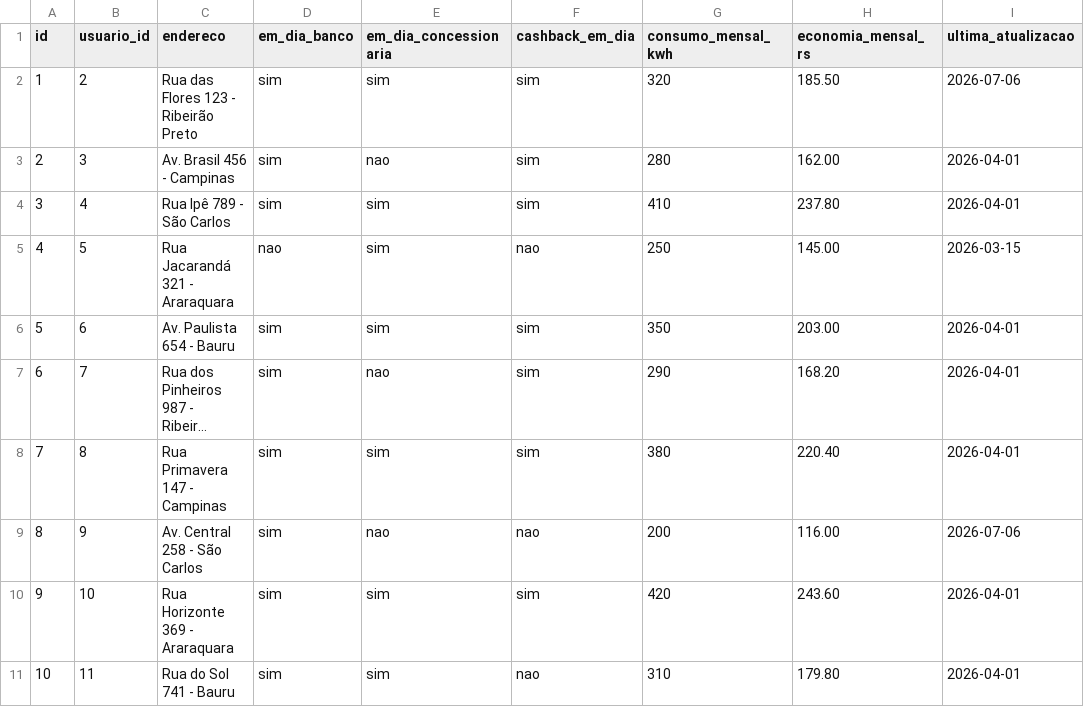
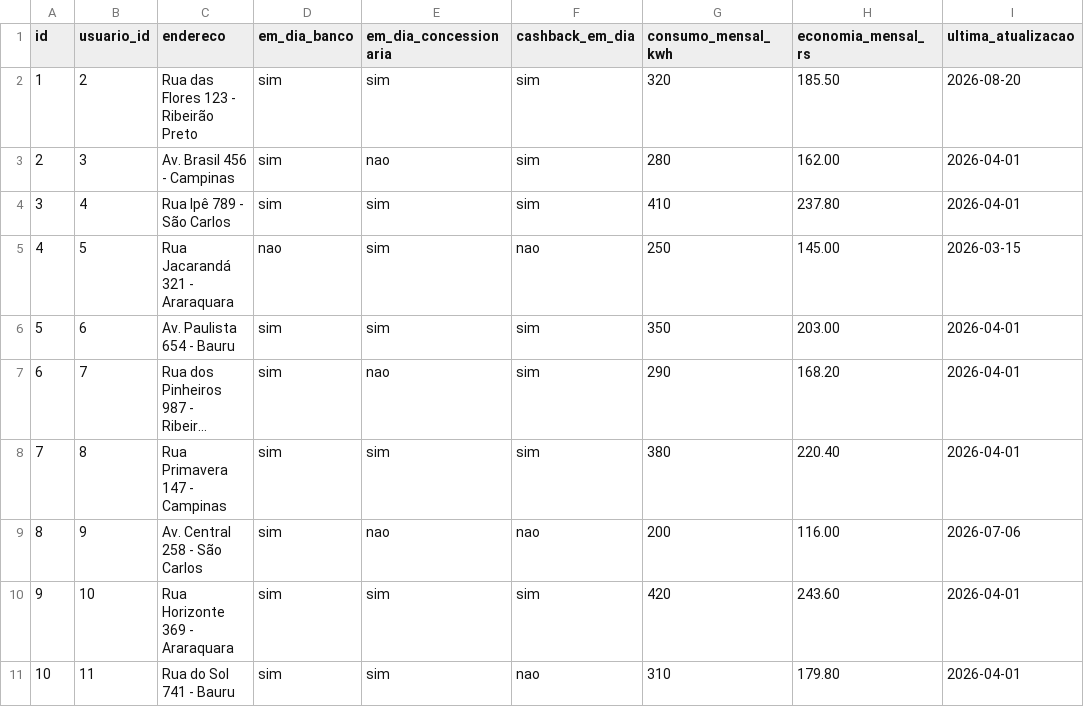
Before and after one commit to brunav1dal/Portal-Jardim-Bot-nico, a CSV file: data/residencias.csv, drawn as a sheet; long unchanged cells end in ….

```diff
--- a/data/residencias.csv
+++ b/data/residencias.csv
@@ -1,3 +1,3 @@
 id,usuario_id,endereco,em_dia_banco,em_dia_concessionaria,cashback_em_dia,consumo_mensal_kwh,economia_mensal_rs,ultima_atualizacao
-1,2,Rua das Flores 123 - Ribeirão Preto,sim,sim,sim,320,185.50,2026-07-06
+1,2,Rua das Flores 123 - Ribeirão Preto,sim,sim,sim,320,185.50,2026-08-20
 2,3,Av. Brasil 456 - Campinas,sim,nao,sim,280,162.00,2026-04-01
```
Also changed, not shown: data/usinas.csv, 2 other files.
